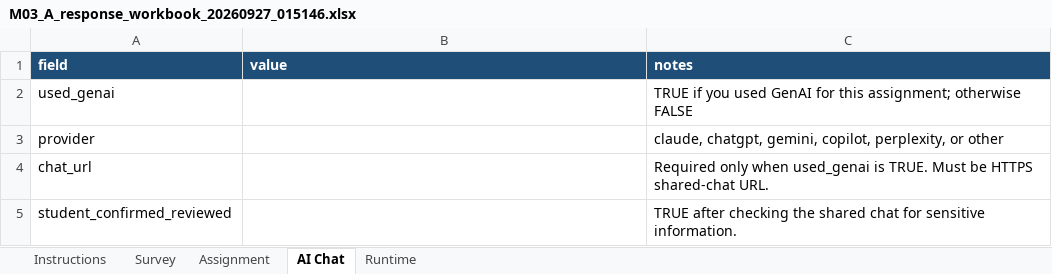
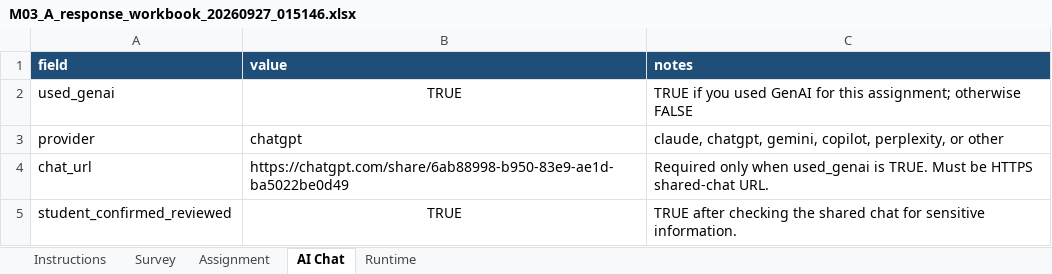
Before and after one commit to jz116/lab03-jz116, an Excel workbook: M03_A_response_workbook_20260927_015146.xlsx, sheet AI Chat, drawn as a sheet; values as stored, in another font and other column widths than the file's, no borders; the diff names each change by its address in the sheet, - before the commit and + after, or states it on an @@ line.

```diff
--- a/M03_A_response_workbook_20260927_015146.xlsx (sheet AI Chat)
+++ b/M03_A_response_workbook_20260927_015146.xlsx (sheet AI Chat)
-B2 (value): (empty)
+B2 (value): TRUE
-B3 (value): (empty)
+B3 (value): chatgpt
-B4 (value): (empty)
+B4 (value): https://chatgpt.com/share/6ab88998-b950-83e9-ae1d-ba5022be0d49
-B5 (value): (empty)
+B5 (value): TRUE
```
Also changed, not shown: sheet Assignment, sheet Survey.
